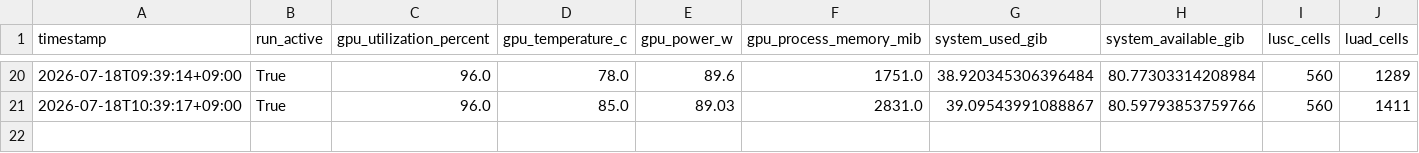
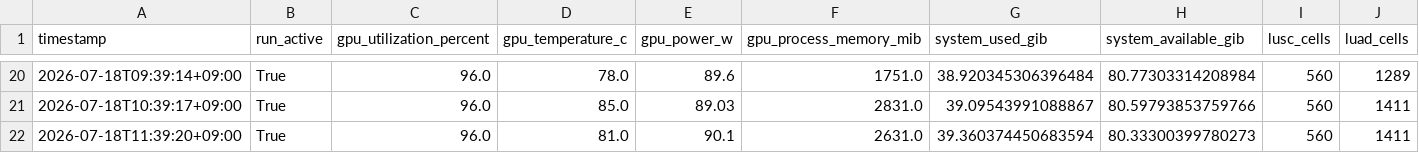
Before and after one commit to Kays3/geneformer-lung-tcell, a CSV file: current_workflow/monitoring/hourly_history.csv, drawn as a sheet; only a part is shown, gaps mark what is left out; rows hold the shown columns only; the diff names each change by its address in the sheet, - before the commit and + after, or states it on an @@ line.

Commit message:
monitor: update perturbation status 2026-07-18 11:39 JST

```diff
--- a/current_workflow/monitoring/hourly_history.csv
+++ b/current_workflow/monitoring/hourly_history.csv
+row 22: 2026-07-18T11:39:20+09:00 | True | 96.0 | 81.0 | 90.1 | 2631.0 | 39.360374450683594 | 80.33300399780273 | 560 | 1411
```
Also changed, not shown: 4 other files.
